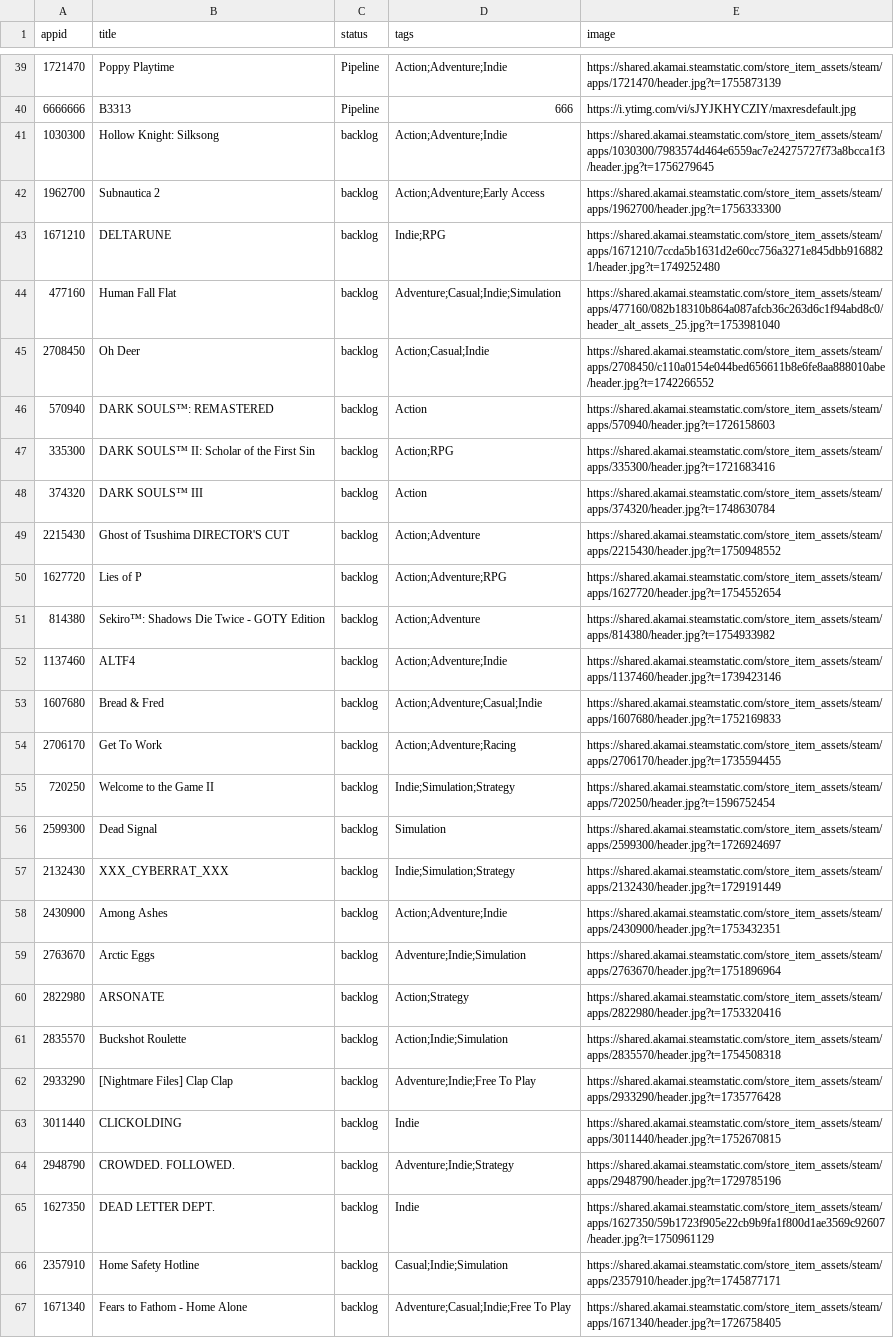
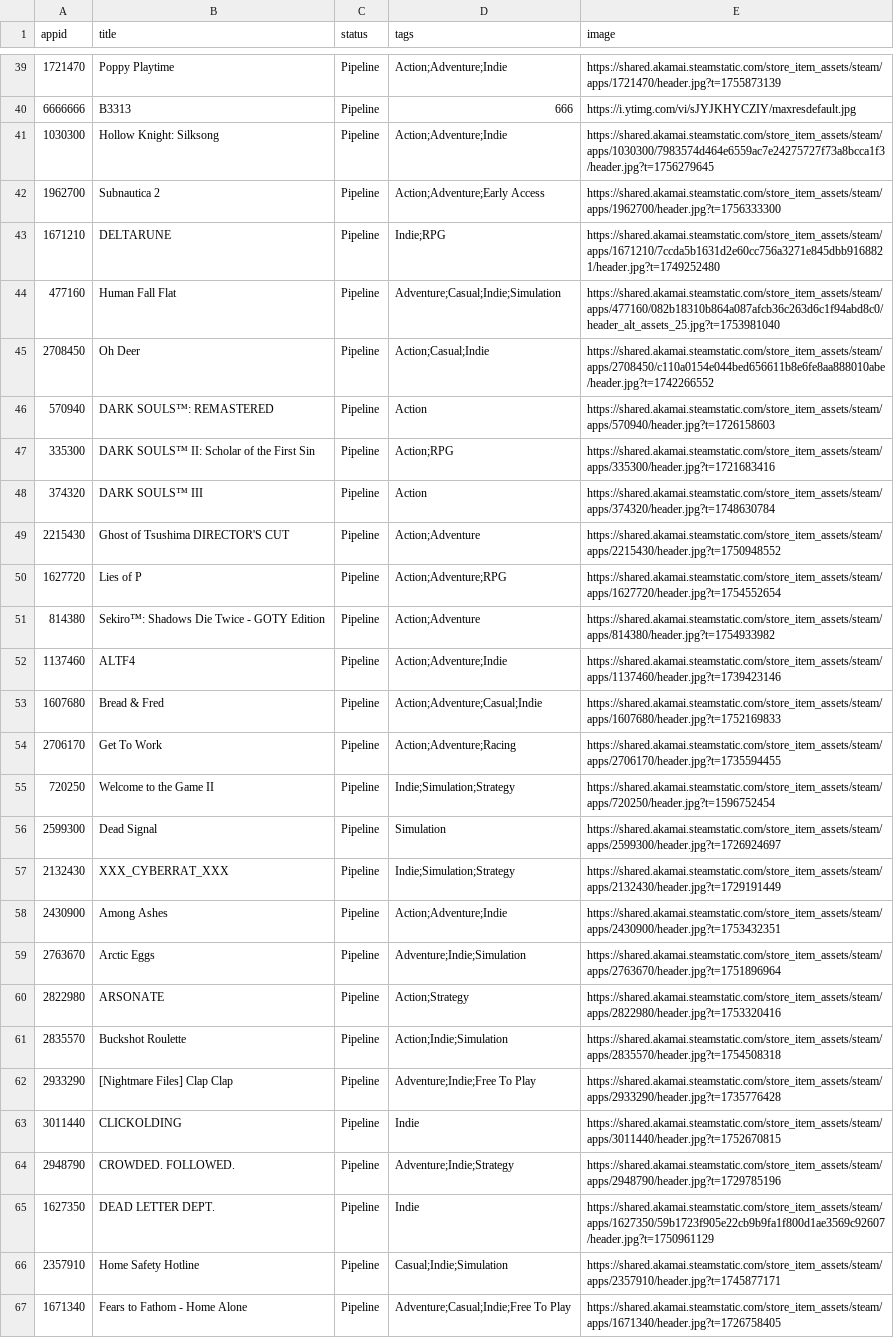
Before and after one commit to NanachiiXD/NanachiiXD.github.io, a CSV file: Games/games.csv, drawn as a sheet; only a part is shown, gaps mark what is left out; the diff covers the shown part only; the diff names each change by its address in the sheet, - before the commit and + after, or states it on an @@ line.

```diff
--- a/Games/games.csv
+++ b/Games/games.csv
-C41:C67 (status): backlog
+C41:C67 (status): Pipeline
```
Also changed, not shown: 1 added row and 76 edited cells elsewhere in this file, Games/conv.csv, 1 other file.
